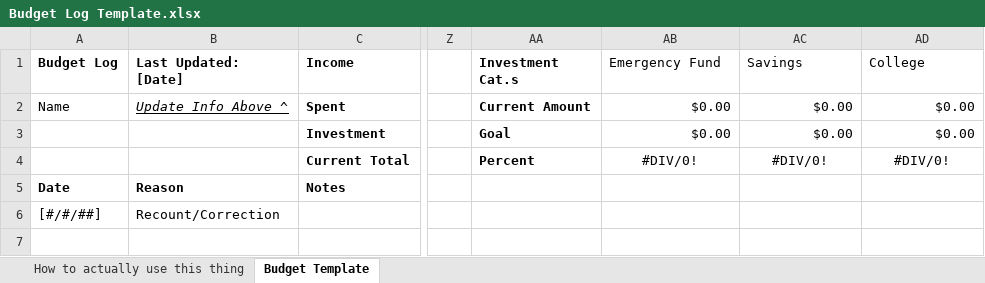
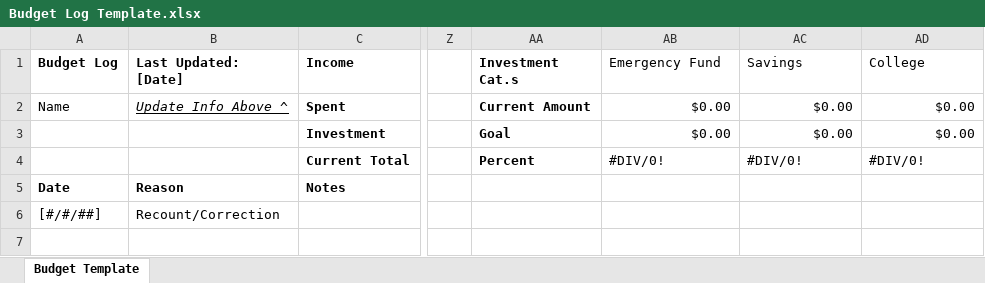
Before and after one commit to lucciver/BudgetLogTemplate, an Excel workbook: Budget Log Template.xlsx, sheet Budget Template, drawn as a sheet; only a part is shown, gaps mark what is left out; values as stored, in another font and other column widths than the file's, no borders; charts and pictures not drawn; the diff names each change by its address in the sheet, - before the commit and + after, or states it on an @@ line.

Commit message:
remove intro sheet

```diff
--- a/Budget Log Template.xlsx (sheet Budget Template)
+++ b/Budget Log Template.xlsx (sheet Budget Template)
-sheet tab: How to actually use this thing
-AB4:AD4 alignment: center
+AB4:AD4 alignment: left
```
Also changed, not shown: charts or pictures.
